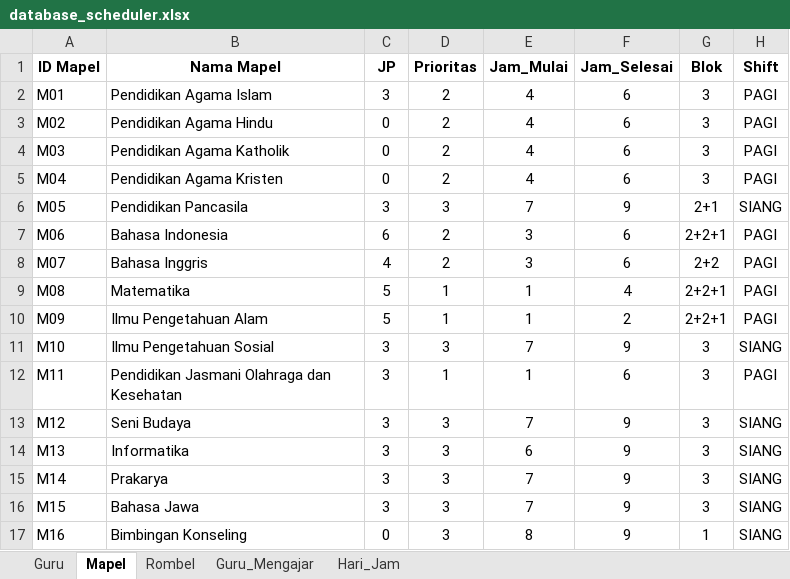
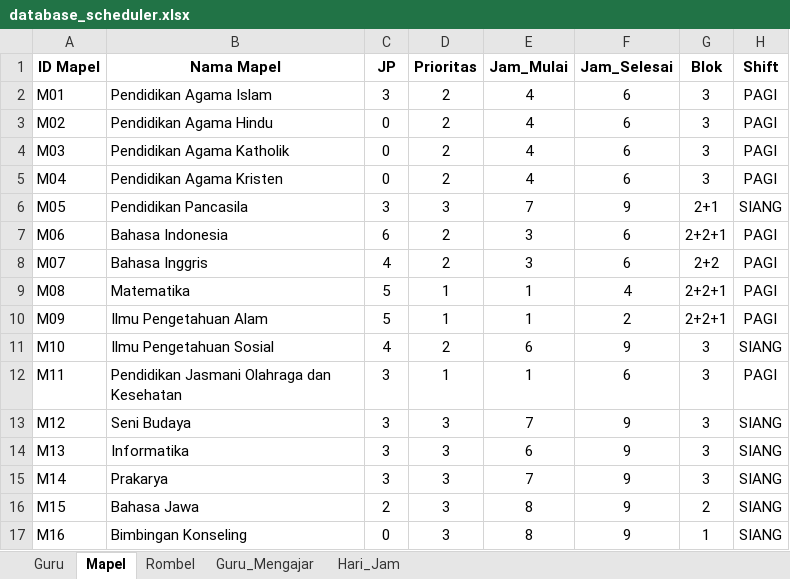
Before and after one commit to Mersirasyidah/Smart_Scheduler_V2, an Excel workbook: data/database_scheduler.xlsx, sheet Mapel, drawn as a sheet; values as stored, in another font and other column widths than the file's, no borders; the diff names each change by its address in the sheet, - before the commit and + after, or states it on an @@ line.

Commit message:
Add files via upload

```diff
--- a/data/database_scheduler.xlsx (sheet Mapel)
+++ b/data/database_scheduler.xlsx (sheet Mapel)
-C11 (JP): 3
+C11 (JP): 4
-D11 (Prioritas): 3
+D11 (Prioritas): 2
-E11 (Jam_Mulai): 7
+E11 (Jam_Mulai): 6
-C16 (JP): 3
+C16 (JP): 2
-E16 (Jam_Mulai): 7
+E16 (Jam_Mulai): 8
-G16 (Blok): 3
+G16 (Blok): 2
```
